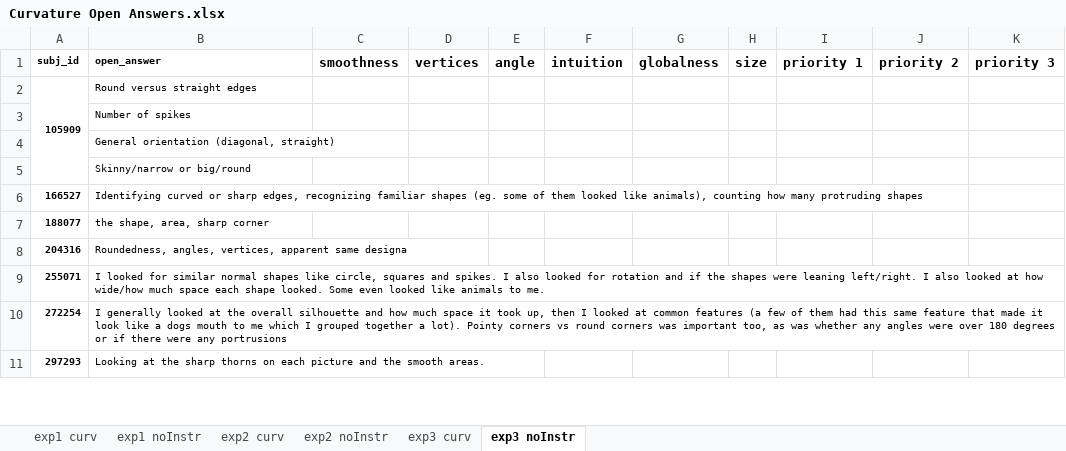
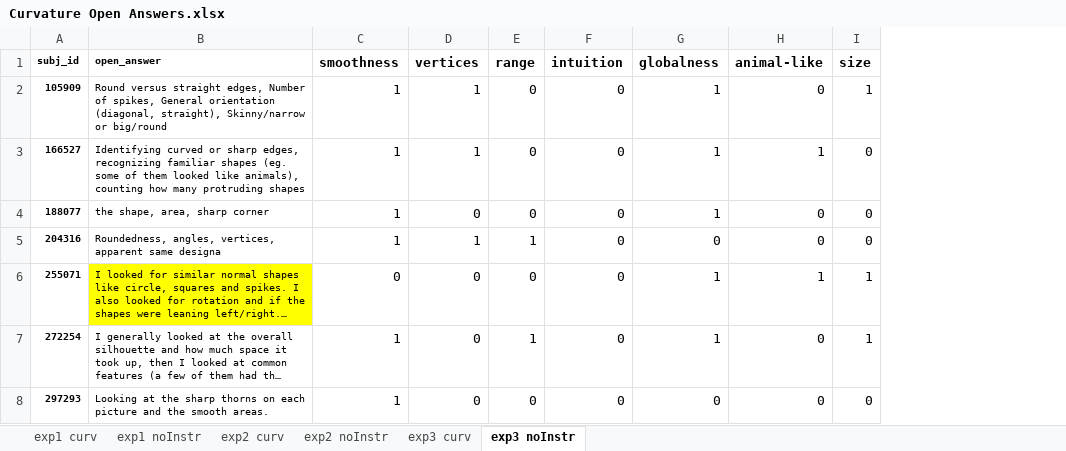
Before and after one commit to seoheehan94/3_Curvature-Representation, an Excel workbook: Open_Answers/Curvature Open Answers.xlsx, sheet exp3 noInstr, drawn as a sheet; only a part is shown; long unchanged cells end in …; values as stored, in another font and other column widths than the file's, no borders; removed rows and columns are numbered as before the commit, all else as after; the diff covers the shown part only; the diff names each change by its address in the sheet, - before the commit and + after, or states it on an @@ line.

```diff
--- a/Open_Answers/Curvature Open Answers.xlsx (sheet exp3 noInstr)
+++ b/Open_Answers/Curvature Open Answers.xlsx (sheet exp3 noInstr)
-column E (angle), empty
+column E (range), rows 2-8: 0 | 0 | 0 | 1 | 0 | 1 | 0
+column H (animal-like), rows 2-8: 0 | 1 | 0 | 0 | 1 | 0 | 0
-column I (priority 1), empty
-column J (priority 2), empty
-column K (priority 3), empty
-A2:A5 merged
-B2 (open_answer): …versus straight edges
+B2 (open_answer): …versus straight edges, Number of spikes, General orientation (diagonal, straight), Skinny/narrow or big/round
-C2 (smoothness): (empty)
+C2 (smoothness): 1
-D2 (vertices): (empty)
+D2 (vertices): 1
-F2 (intuition): (empty)
+F2 (intuition): 0
-G2 (globalness): (empty)
+G2 (globalness): 1
-I2 (size): (empty)
+I2 (size): 1
-row 3:  | Number of spikes
-row 4:  | General orientation (diagonal, straight)
-row 5:  | Skinny/narrow or big/round
-C3:C5 (smoothness): (empty)
+C3:C5 (smoothness): 1
-D3 (vertices): (empty)
+D3 (vertices): 1
-F3:F8 (intuition): (empty)
+F3:F8 (intuition): 0
-G3:G4 (globalness): (empty)
+G3:G4 (globalness): 1
-I3:I5 (size): (empty)
+I3:I5 (size): 0
-D4 (vertices): (empty)
+D4 (vertices): 0
-D5 (vertices): (empty)
+D5 (vertices): 1
-G5 (globalness): (empty)
+G5 (globalness): 0
-B6 fill: none
+B6 fill: #FFFF00
-C6 (smoothness): (empty)
+C6 (smoothness): 0
-D6:D8 (vertices): (empty)
+D6:D8 (vertices): 0
-G6:G7 (globalness): (empty)
+G6:G7 (globalness): 1
-I6:I7 (size): (empty)
+I6:I7 (size): 1
-C7:C8 (smoothness): (empty)
+C7:C8 (smoothness): 1
-G8 (globalness): (empty)
+G8 (globalness): 0
-I8 (size): (empty)
+I8 (size): 0
```
Also changed, not shown: 4 removed rows, 146 edited cells and merged cells elsewhere in this sheet, sheet exp3 curv, Open_Answers/Curvature_Open_Answers_wordcloud.xlsx, 2 other files.
